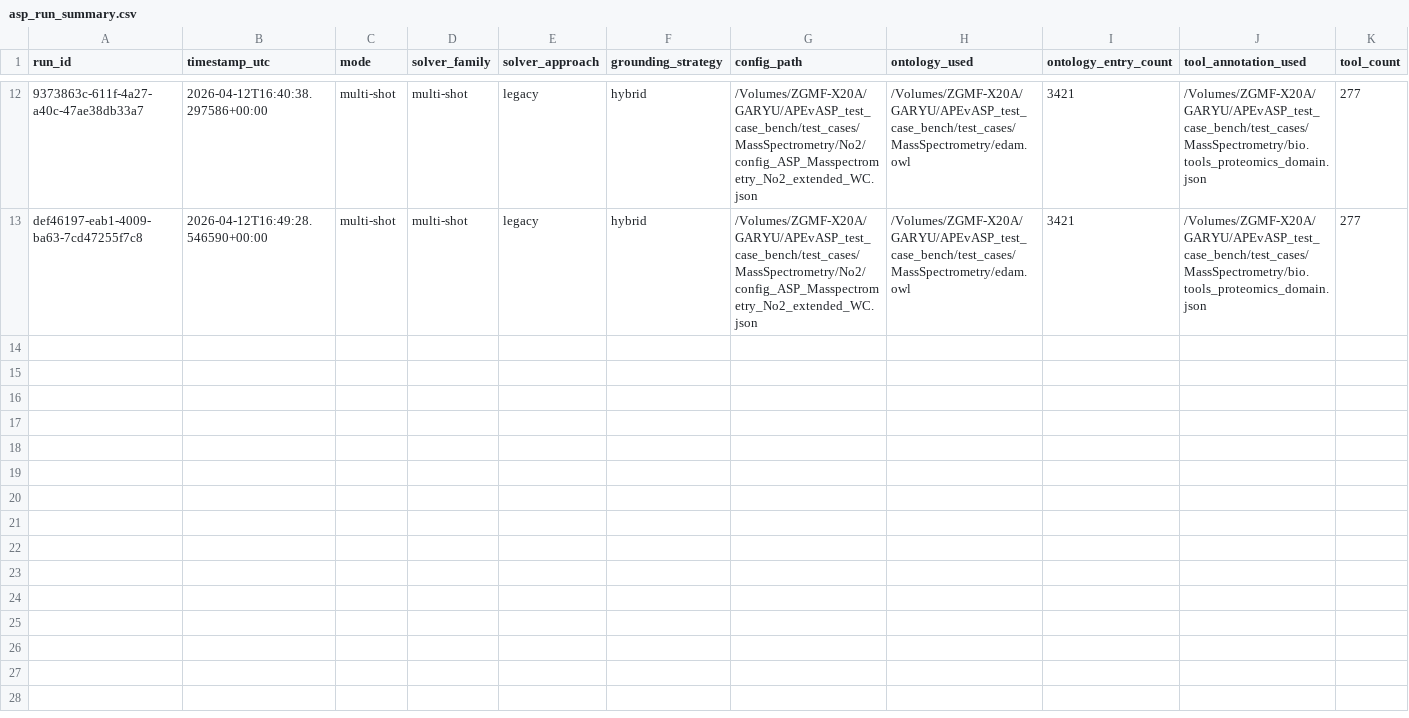
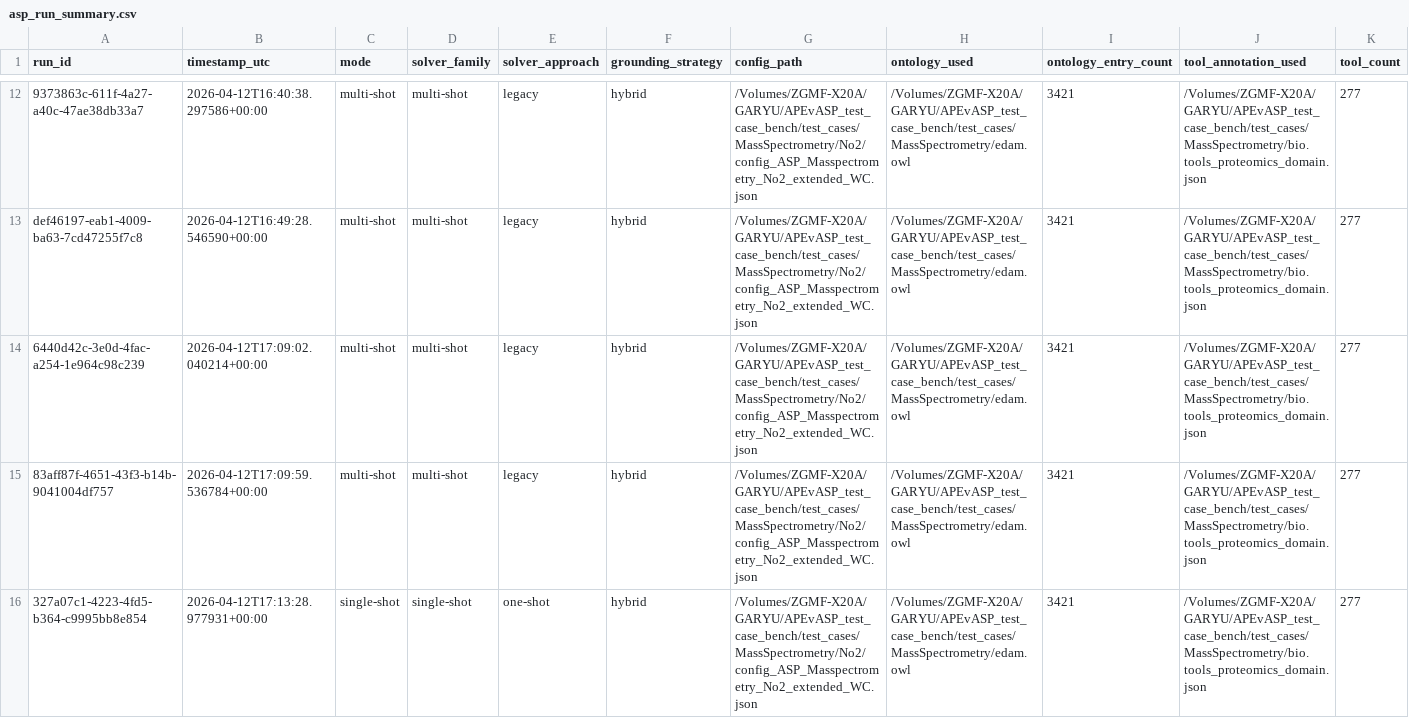
Before and after one commit to Workflomics/clindaws, a CSV file: results/solutions_MassSpectrometry_No2_extended/WC/asp_run_summary.csv, drawn as a sheet; only a part is shown, gaps mark what is left out; rows hold the shown columns only; the diff names each change by its address in the sheet, - before the commit and + after, or states it on an @@ line.

```diff
--- a/results/solutions_MassSpectrometry_No2_extended/WC/asp_run_summary.csv
+++ b/results/solutions_MassSpectrometry_No2_extended/WC/asp_run_summary.csv
+row 14: 6440d42c-3e0d-4fac-a254-1e964c98c239 | 2026-04-12T17:09:02.040214+00:00 | multi-shot | multi-shot | legacy | hybrid | /Volumes/ZGMF-X20A/GARYU/APEvASP_test_case_bench/test_cases/MassSpectrometry/No2/config_ASP_Masspectrometry_No2_extended_WC.json | /Volumes/ZGMF-X20A/GARYU/APEvASP_test_case_bench/test_cases/MassSpectrometry/edam.owl | 3421 | /Volumes/ZGMF-X20A/GARYU/APEvASP_test_case_bench/test_cases/MassSpectrometry/bio.tools_proteomics_domain.json | 277
+row 15: 83aff87f-4651-43f3-b14b-9041004df757 | 2026-04-12T17:09:59.536784+00:00 | multi-shot | multi-shot | legacy | hybrid | /Volumes/ZGMF-X20A/GARYU/APEvASP_test_case_bench/test_cases/MassSpectrometry/No2/config_ASP_Masspectrometry_No2_extended_WC.json | /Volumes/ZGMF-X20A/GARYU/APEvASP_test_case_bench/test_cases/MassSpectrometry/edam.owl | 3421 | /Volumes/ZGMF-X20A/GARYU/APEvASP_test_case_bench/test_cases/MassSpectrometry/bio.tools_proteomics_domain.json | 277
+row 16: 327a07c1-4223-4fd5-b364-c9995bb8e854 | 2026-04-12T17:13:28.977931+00:00 | single-shot | single-shot | one-shot | hybrid | /Volumes/ZGMF-X20A/GARYU/APEvASP_test_case_bench/test_cases/MassSpectrometry/No2/config_ASP_Masspectrometry_No2_extended_WC.json | /Volumes/ZGMF-X20A/GARYU/APEvASP_test_case_bench/test_cases/MassSpectrometry/edam.owl | 3421 | /Volumes/ZGMF-X20A/GARYU/APEvASP_test_case_bench/test_cases/MassSpectrometry/bio.tools_proteomics_domain.json | 277
```
Also changed, not shown: results/solutions_ImageMagick_Ex2/WC/asp_run_log.csv, results/solutions_ImageMagick_Ex2/WC/asp_run_summary.csv, 15 other files.
